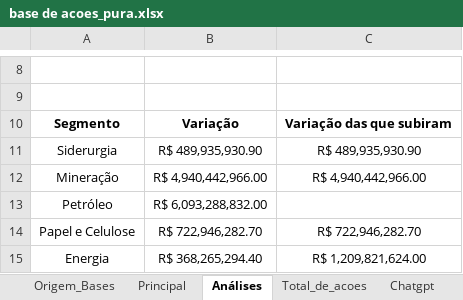
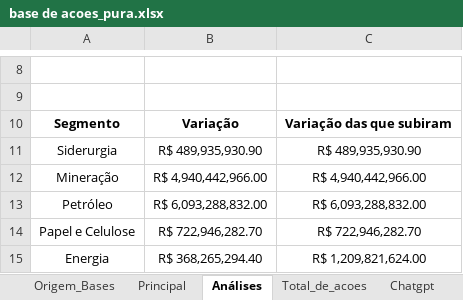
Before and after one commit to mariaiteixeira/imersao-python, an Excel workbook: base de acoes_pura.xlsx, sheet Análises, drawn as a sheet; only a part is shown, gaps mark what is left out; values as stored, in another font and other column widths than the file's, no borders; charts and pictures not drawn; the diff names each change by its address in the sheet, - before the commit and + after, or states it on an @@ line.

```diff
--- a/base de acoes_pura.xlsx (sheet Análises)
+++ b/base de acoes_pura.xlsx (sheet Análises)
-C13: (empty)
+C13: R$ 6,093,288,832.00
```
Also changed, not shown: charts or pictures, 1 other file.
